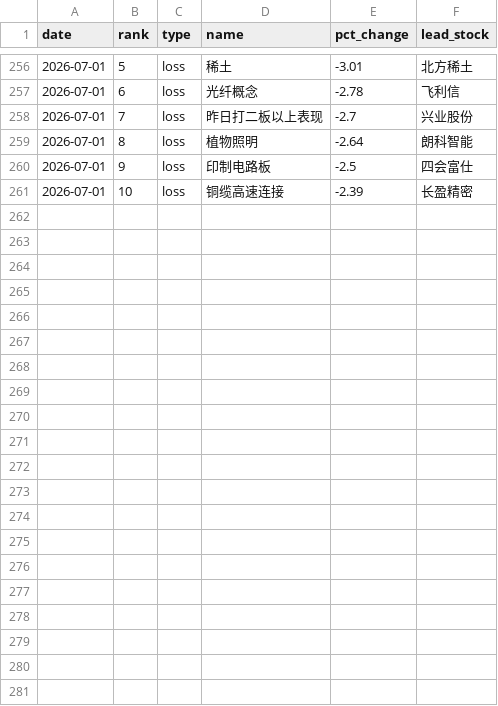
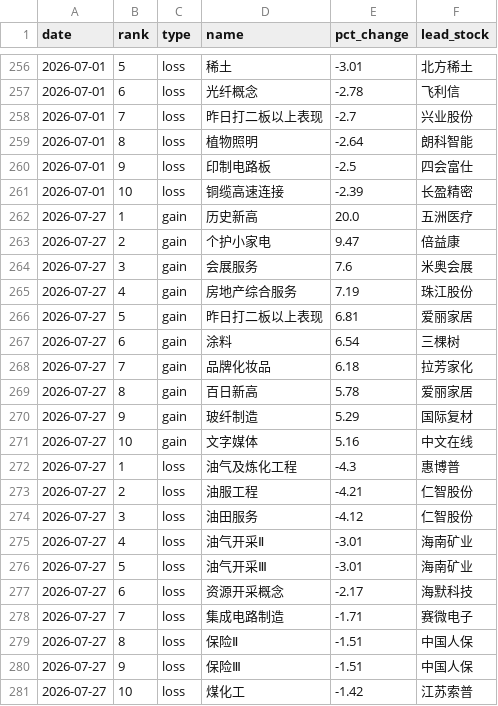
Before and after one commit to LIUruchuan/jin10-daily-market, a CSV file: data/history/sector_ranking_history.csv, drawn as a sheet; only a part is shown, gaps mark what is left out.

```diff
--- a/data/history/sector_ranking_history.csv
+++ b/data/history/sector_ranking_history.csv
@@ -261 +261,21 @@ date,rank,type,name,pct_change,lead_stock
 2026-07-01,10,loss,铜缆高速连接,-2.39,长盈精密
+2026-07-27,1,gain,历史新高,20.0,五洲医疗
+2026-07-27,2,gain,个护小家电,9.47,倍益康
+2026-07-27,3,gain,会展服务,7.6,米奥会展
+2026-07-27,4,gain,房地产综合服务,7.19,珠江股份
+2026-07-27,5,gain,昨日打二板以上表现,6.81,爱丽家居
+2026-07-27,6,gain,涂料,6.54,三棵树
+2026-07-27,7,gain,品牌化妆品,6.18,拉芳家化
+2026-07-27,8,gain,百日新高,5.78,爱丽家居
+2026-07-27,9,gain,玻纤制造,5.29,国际复材
+2026-07-27,10,gain,文字媒体,5.16,中文在线
+2026-07-27,1,loss,油气及炼化工程,-4.3,惠博普
+2026-07-27,2,loss,油服工程,-4.21,仁智股份
+2026-07-27,3,loss,油田服务,-4.12,仁智股份
+2026-07-27,4,loss,油气开采Ⅱ,-3.01,海南矿业
+2026-07-27,5,loss,油气开采Ⅲ,-3.01,海南矿业
+2026-07-27,6,loss,资源开采概念,-2.17,海默科技
+2026-07-27,7,loss,集成电路制造,-1.71,赛微电子
+2026-07-27,8,loss,保险Ⅱ,-1.51,中国人保
+2026-07-27,9,loss,保险Ⅲ,-1.51,中国人保
+2026-07-27,10,loss,煤化工,-1.42,江苏索普
```
Also changed, not shown: data/history/event_market_correlation.csv, data/history/market_history.csv, 6 other files.
